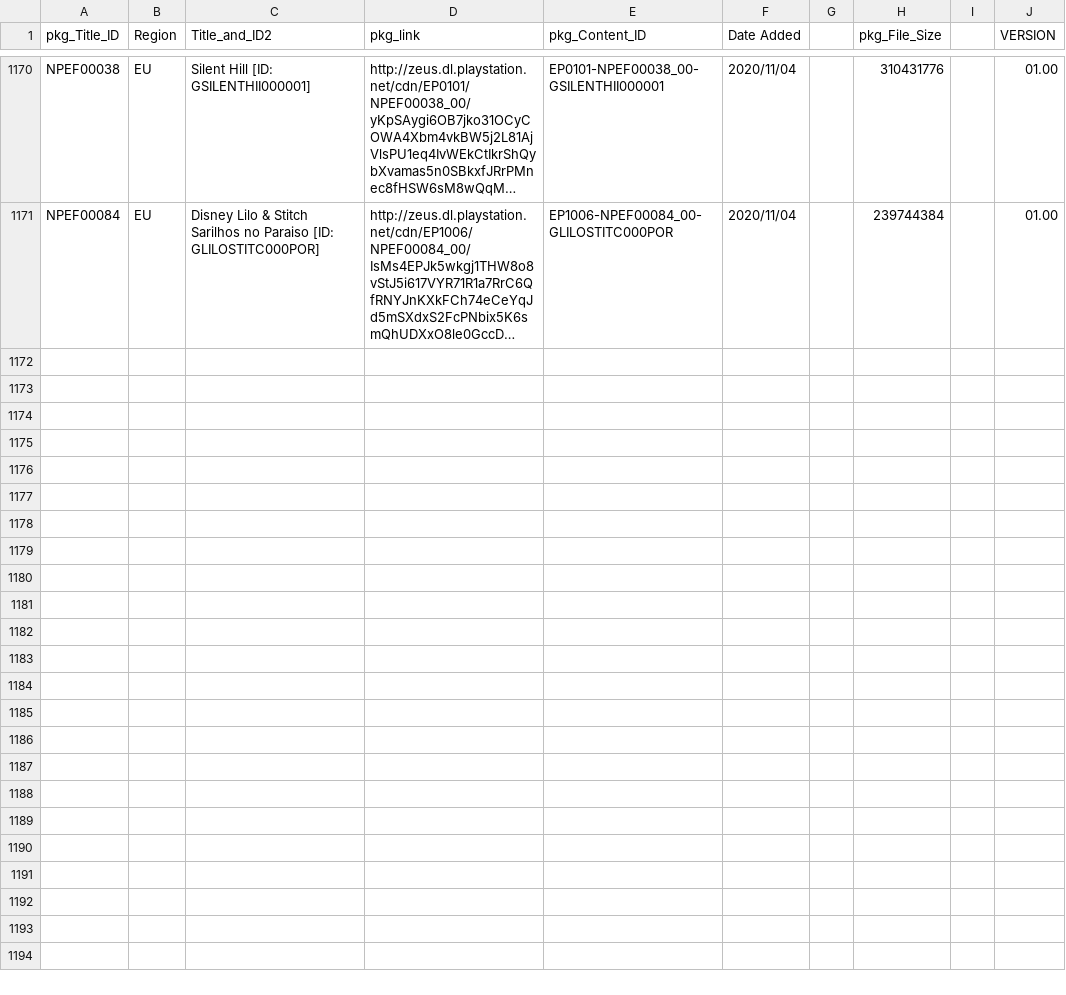
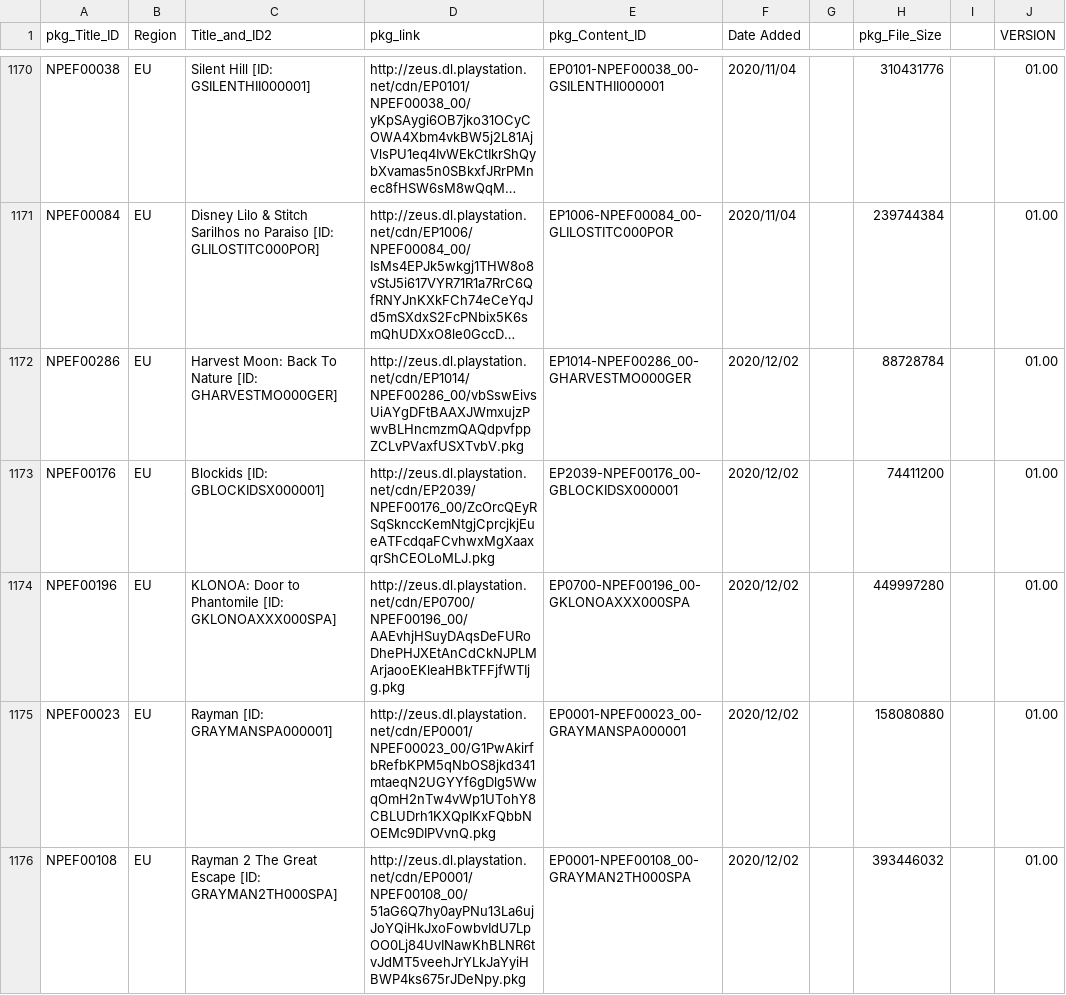
Before and after one commit to 1jtp8sobiu/NPS_JP, a TSV file: rearrange/PSX_APP.tsv, drawn as a sheet; only a part is shown, gaps mark what is left out; long unchanged cells end in …; the diff names each change by its address in the sheet, - before the commit and + after, or states it on an @@ line.

```diff
--- a/rearrange/PSX_APP.tsv
+++ b/rearrange/PSX_APP.tsv
+row 1172: NPEF00286 | EU | Harvest Moon: Back To Nature [ID: GHARVESTMO000GER] | http://zeus.dl.playstation.net/cdn/EP1014/NPEF00286_00/vbSswEivsUiAYgDFtBAAXJWmxujzPwvBLHncmzmQAQdpvfppZCLvPVaxfUSXTvbV.pkg | EP1014-NPEF00286_00-GHARVESTMO000GER | 2020/12/02 |  | 88728784 |  | 01.00
+row 1173: NPEF00176 | EU | Blockids [ID: GBLOCKIDSX000001] | http://zeus.dl.playstation.net/cdn/EP2039/NPEF00176_00/ZcOrcQEyRSqSknccKemNtgjCprcjkjEueATFcdqaFCvhwxMgXaaxqrShCEOLoMLJ.pkg | EP2039-NPEF00176_00-GBLOCKIDSX000001 | 2020/12/02 |  | 74411200 |  | 01.00
+row 1174: NPEF00196 | EU | KLONOA: Door to Phantomile [ID: GKLONOAXXX000SPA] | http://zeus.dl.playstation.net/cdn/EP0700/NPEF00196_00/AAEvhjHSuyDAqsDeFURoDhePHJXEtAnCdCkNJPLMArjaooEKleaHBkTFFjfWTIjg.pkg | EP0700-NPEF00196_00-GKLONOAXXX000SPA | 2020/12/02 |  | 449997280 |  | 01.00
+row 1175: NPEF00023 | EU | Rayman [ID: GRAYMANSPA000001] | http://zeus.dl.playstation.net/cdn/EP0001/NPEF00023_00/G1PwAkirfbRefbKPM5qNbOS8jkd341mtaeqN2UGYYf6gDlg5WwqOmH2nTw4vWp1UTohY8CBLUDrh1KXQpIKxFQbbNOEMc9DIPVvnQ.pkg | EP0001-NPEF00023_00-GRAYMANSPA000001 | 2020/12/02 |  | 158080880 |  | 01.00
+row 1176: NPEF00108 | EU | Rayman 2 The Great Escape [ID: GRAYMAN2TH000SPA] | http://zeus.dl.playstation.net/cdn/EP0001/NPEF00108_00/51aG6Q7hy0ayPNu13La6ujJoYQiHkJxoFowbvIdU7LpOO0Lj84UvINawKhBLNR6tvJdMT5veehJrYLkJaYyiHBWP4ks675rJDeNpy.pkg | EP0001-NPEF00108_00-GRAYMAN2TH000SPA | 2020/12/02 |  | 393446032 |  | 01.00
```
Also changed, not shown: 2 other files.
